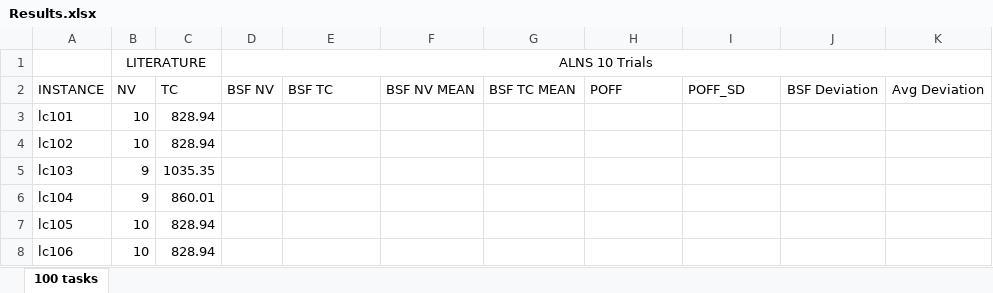
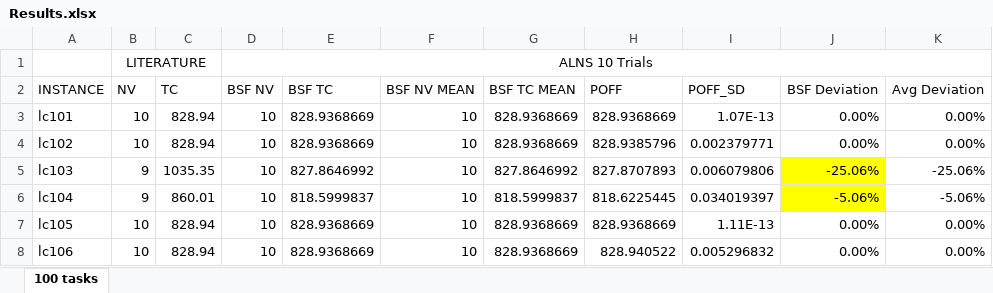
Before and after one commit to schmittjoaopedro/aco-vrp-framework, an Excel workbook: results/pdptw/Results.xlsx, sheet 100 tasks, drawn as a sheet; only a part is shown; values as stored, in another font and other column widths than the file's, no borders; the diff covers the shown part only; the diff names each change by its address in the sheet, - before the commit and + after, or states it on an @@ line.

Commit message:
add results for pdptw 100 tasks

```diff
--- a/results/pdptw/Results.xlsx (sheet 100 tasks)
+++ b/results/pdptw/Results.xlsx (sheet 100 tasks)
-D3:D8 (BSF NV): (empty)
+D3:D8 (BSF NV): 10
-E3:E4 (BSF TC): (empty)
+E3:E4 (BSF TC): 828.9368669
-F3:F8 (BSF NV MEAN): (empty)
+F3:F8 (BSF NV MEAN): 10
-G3:G4 (BSF TC MEAN): (empty)
+G3:G4 (BSF TC MEAN): 828.9368669
-H3 (POFF): (empty)
+H3 (POFF): 828.9368669
-I3 (POFF_SD): (empty)
+I3 (POFF_SD): 1.07E-13
-J3:J4 (BSF Deviation): (empty)
+J3:J4 (BSF Deviation): 0.00%
-K3:K4 (Avg Deviation): (empty)
+K3:K4 (Avg Deviation): 0.00%
-H4 (POFF): (empty)
+H4 (POFF): 828.9385796
-I4 (POFF_SD): (empty)
+I4 (POFF_SD): 0.002379771
-E5 (BSF TC): (empty)
+E5 (BSF TC): 827.8646992
-G5 (BSF TC MEAN): (empty)
+G5 (BSF TC MEAN): 827.8646992
-H5 (POFF): (empty)
+H5 (POFF): 827.8707893
-I5 (POFF_SD): (empty)
+I5 (POFF_SD): 0.006079806
-J5 (BSF Deviation): (empty)
+J5 (BSF Deviation): -25.06%
-J5:J6 fill: none
+J5:J6 fill: #FFFF00
-K5 (Avg Deviation): (empty)
+K5 (Avg Deviation): -25.06%
-E6 (BSF TC): (empty)
+E6 (BSF TC): 818.5999837
-G6 (BSF TC MEAN): (empty)
+G6 (BSF TC MEAN): 818.5999837
-H6 (POFF): (empty)
+H6 (POFF): 818.6225445
-I6 (POFF_SD): (empty)
+I6 (POFF_SD): 0.034019397
-J6 (BSF Deviation): (empty)
+J6 (BSF Deviation): -5.06%
-K6 (Avg Deviation): (empty)
+K6 (Avg Deviation): -5.06%
-E7:E8 (BSF TC): (empty)
+E7:E8 (BSF TC): 828.9368669
-G7:G8 (BSF TC MEAN): (empty)
+G7:G8 (BSF TC MEAN): 828.9368669
-H7 (POFF): (empty)
+H7 (POFF): 828.9368669
-I7 (POFF_SD): (empty)
+I7 (POFF_SD): 1.11E-13
-J7:J8 (BSF Deviation): (empty)
+J7:J8 (BSF Deviation): 0.00%
-K7:K8 (Avg Deviation): (empty)
+K7:K8 (Avg Deviation): 0.00%
-H8 (POFF): (empty)
+H8 (POFF): 828.940522
-I8 (POFF_SD): (empty)
+I8 (POFF_SD): 0.005296832
```
Also changed, not shown: 400 edited cells and cell formats elsewhere in this sheet.
